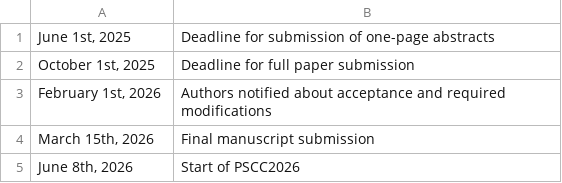
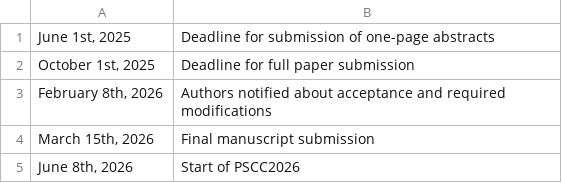
Before and after one commit to SPS-L/pscc2026, a CSV file: content/call/dates.csv, drawn as a sheet.

```diff
--- a/content/call/dates.csv
+++ b/content/call/dates.csv
@@ -2,3 +2,3 @@
 "October 1st, 2025",Deadline for full paper submission
-"February 1st, 2026",Authors notified about acceptance and required modifications
+"February 8th, 2026",Authors notified about acceptance and required modifications
 "March 15th, 2026",Final manuscript submission
```
Also changed, not shown: content/dates.csv, 3 other files.
